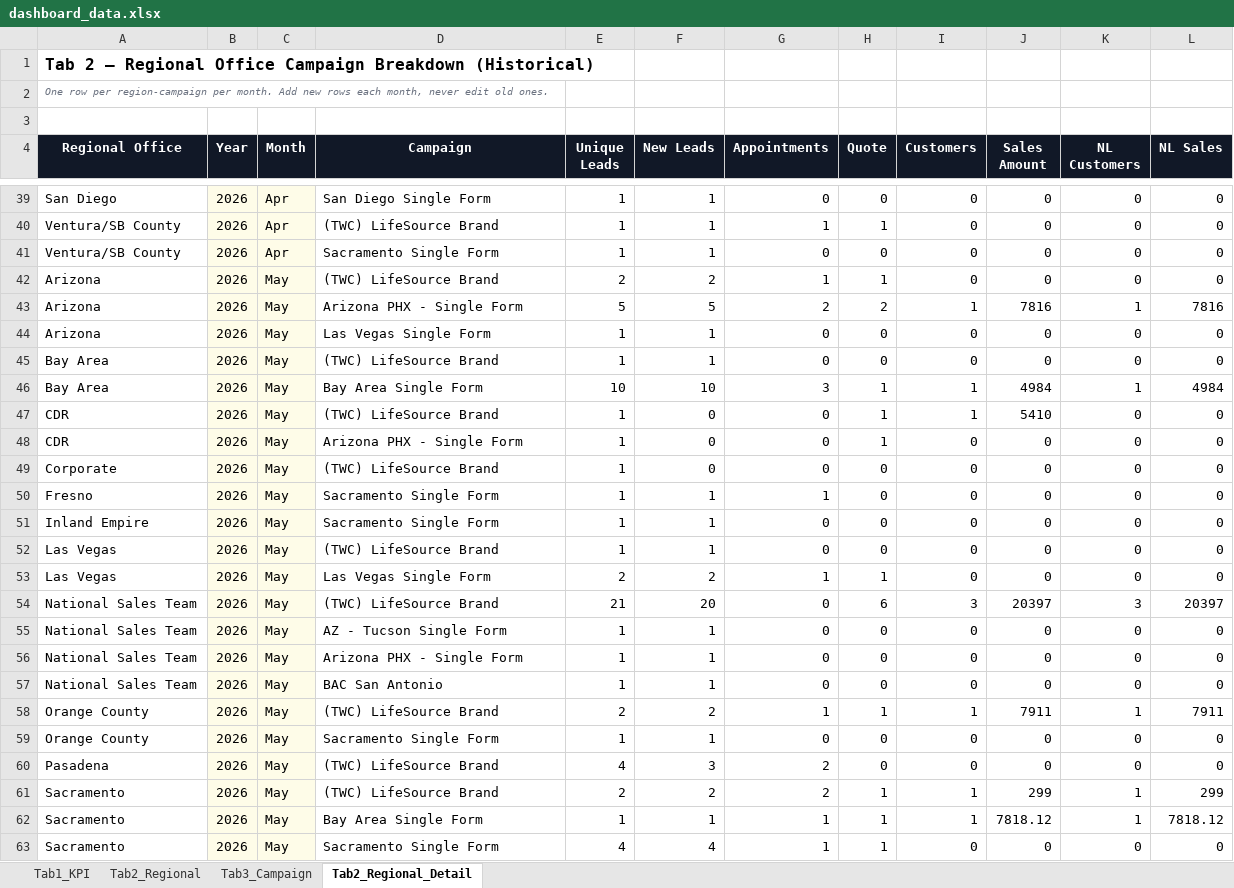
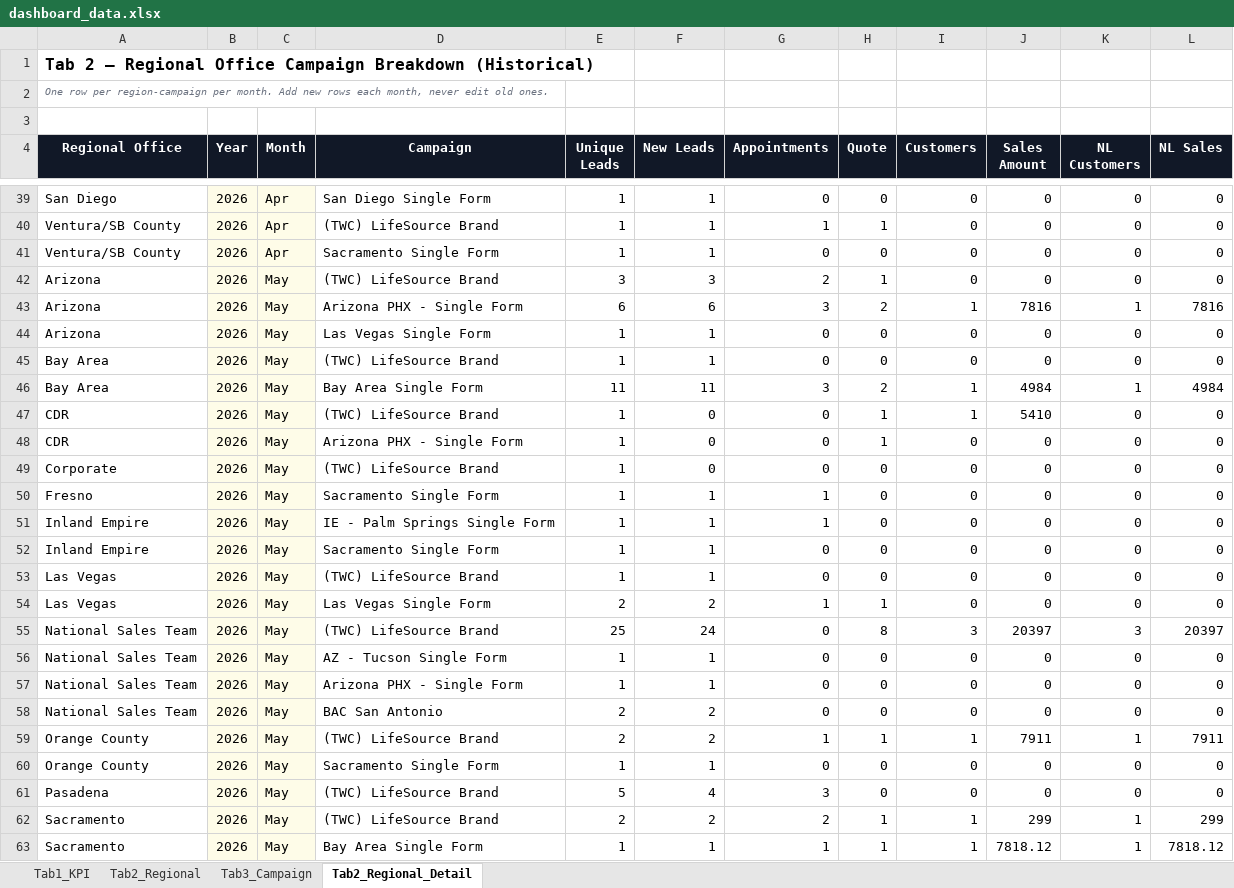
Before and after one commit to panpanlsw-ops/BIng-Dashboard, an Excel workbook: dashboard_data.xlsx, sheet Tab2_Regional_Detail, drawn as a sheet; only a part is shown, gaps mark what is left out; the shorter side is filled out with more unchanged rows; values as stored, in another font and other column widths than the file's, no borders; addresses are those after the commit; the diff names each change by its address in the sheet, - before the commit and + after, or states it on an @@ line.

```diff
--- a/dashboard_data.xlsx (sheet Tab2_Regional_Detail)
+++ b/dashboard_data.xlsx (sheet Tab2_Regional_Detail)
-E42 (Unique Leads): 2
+E42 (Unique Leads): 3
-F42 (New Leads): 2
+F42 (New Leads): 3
-G42 (Appointments): 1
+G42 (Appointments): 2
-E43 (Unique Leads): 5
+E43 (Unique Leads): 6
-F43 (New Leads): 5
+F43 (New Leads): 6
-G43 (Appointments): 2
+G43 (Appointments): 3
-E46 (Unique Leads): 10
+E46 (Unique Leads): 11
-F46 (New Leads): 10
+F46 (New Leads): 11
-H46 (Quote): 1
+H46 (Quote): 2
+row 51: Inland Empire | 2026 | May | IE - Palm Springs Single Form | 1 | 1 | 1 | 0 | 0 | 0 | 0 | 0
-E55 (Unique Leads): 21
+E55 (Unique Leads): 25
-F55 (New Leads): 20
+F55 (New Leads): 24
-H55 (Quote): 6
+H55 (Quote): 8
-E58 (Unique Leads): 1
+E58 (Unique Leads): 2
-F58 (New Leads): 1
+F58 (New Leads): 2
-E61 (Unique Leads): 4
+E61 (Unique Leads): 5
-F61 (New Leads): 3
+F61 (New Leads): 4
-G61 (Appointments): 2
+G61 (Appointments): 3
```
Also changed, not shown: sheet Tab1_KPI, sheet Tab3_Campaign, sheet Tab2_Regional.
